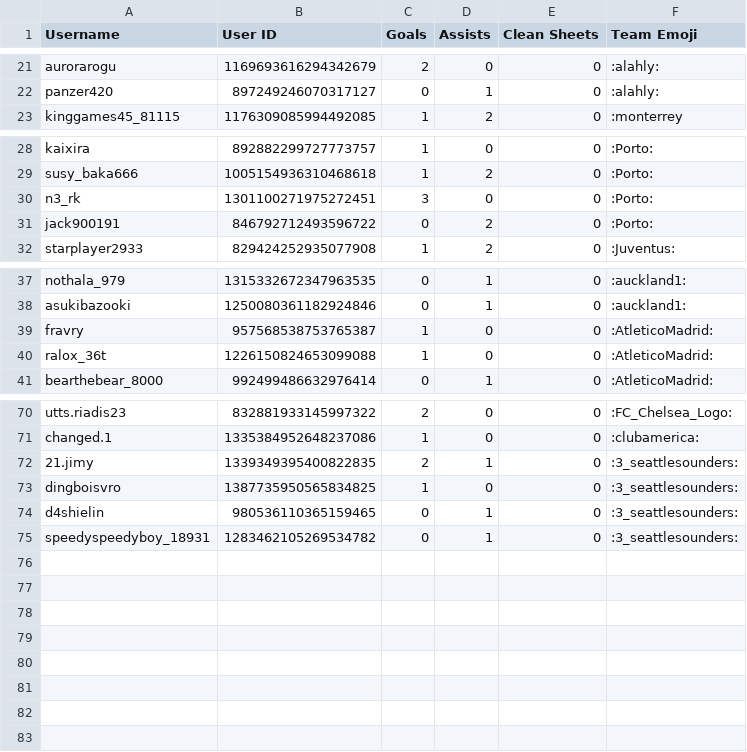
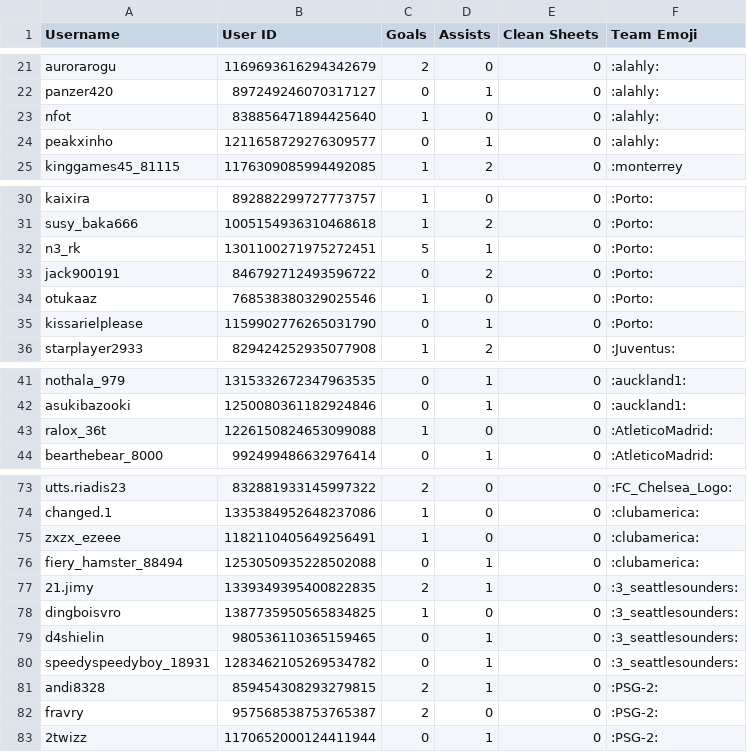
Before and after one commit to AmmarWebDev/SPL, a CSV file: public/database/spl-cwc-records.csv (was public/database/SPL CWC records.csv), drawn as a sheet; only a part is shown, gaps mark what is left out; removed rows and columns are numbered as before the commit, all else as after; the diff covers the shown part only; the diff names each change by its address in the sheet, - before the commit and + after, or states it on an @@ line.

```diff
--- a/public/database/SPL CWC records.csv
+++ b/public/database/spl-cwc-records.csv
+row 23: nfot | 838856471894425640 | 1 | 0 | 0 | :alahly:
+row 24: peakxinho | 1211658729276309577 | 0 | 1 | 0 | :alahly:
-C32 (Goals): 3
+C32 (Goals): 5
-D32 (Assists): 0
+D32 (Assists): 1
+row 34: otukaaz | 768538380329025546 | 1 | 0 | 0 | :Porto:
+row 35: kissarielplease | 1159902776265031790 | 0 | 1 | 0 | :Porto:
-row 39: fravry | 957568538753765387 | 1 | 0 | 0 | :AtleticoMadrid:
+row 75: zxzx_ezeee | 1182110405649256491 | 1 | 0 | 0 | :clubamerica:
+row 76: fiery_hamster_88494 | 1253050935228502088 | 0 | 1 | 0 | :clubamerica:
+row 81: andi8328 | 859454308293279815 | 2 | 1 | 0 | :PSG-2:
+row 82: fravry | 957568538753765387 | 2 | 0 | 0 | :PSG-2:
+row 83: 2twizz | 1170652000124411944 | 0 | 1 | 0 | :PSG-2:
```
Also changed, not shown: 1 edited cell elsewhere in this file, 36 other files.
